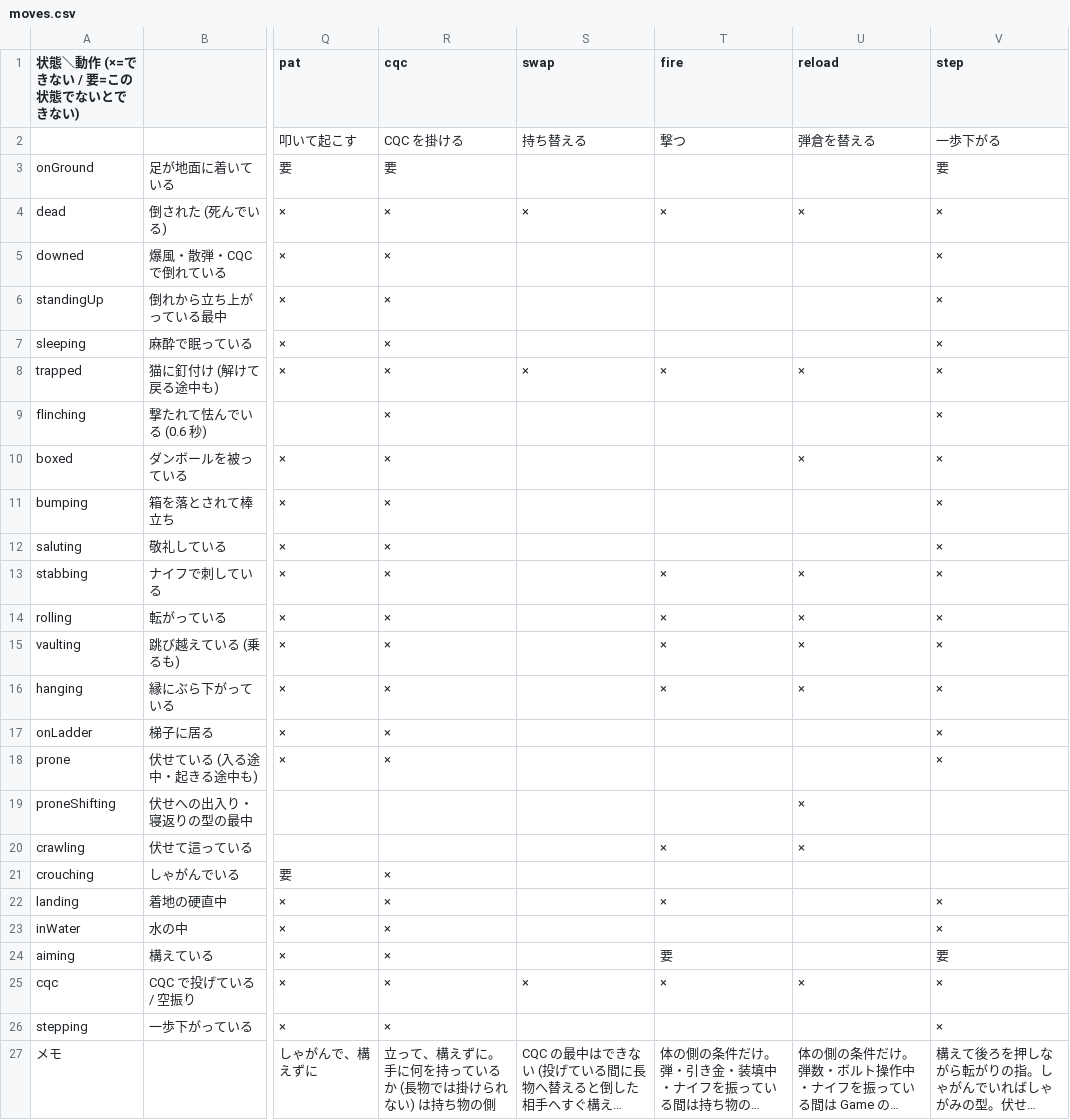
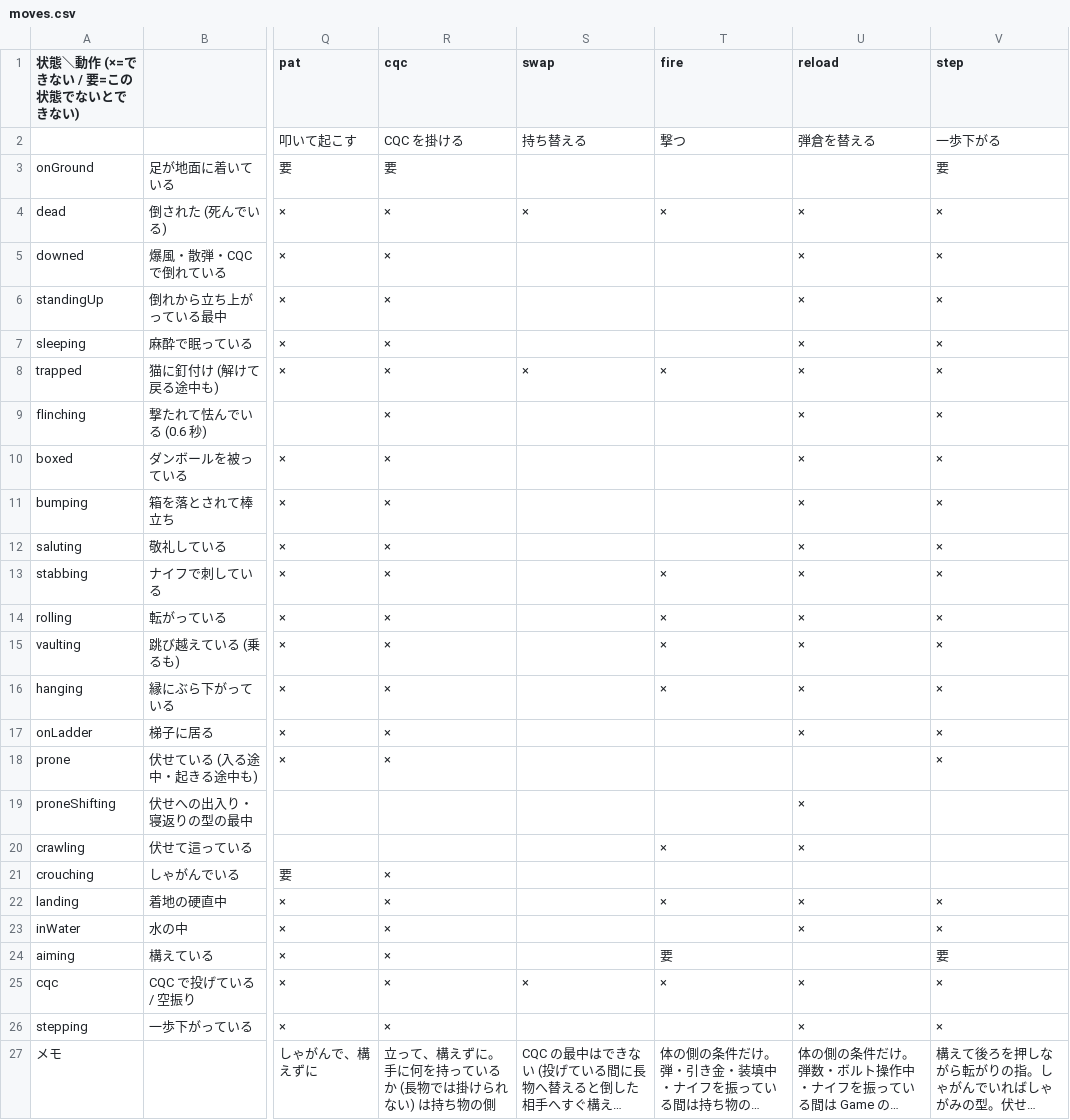
Before and after one commit to y-ikeya/mgo-http, a CSV file: src/domain/player/moves.csv, drawn as a sheet; only a part is shown, gaps mark what is left out; long unchanged cells end in …; the diff names each change by its address in the sheet, - before the commit and + after, or states it on an @@ line.

```diff
--- a/src/domain/player/moves.csv
+++ b/src/domain/player/moves.csv
-U5:U7 (reload): (empty)
+U5:U7 (reload): ×
-U9 (reload): (empty)
+U9 (reload): ×
-U11:U12 (reload): (empty)
+U11:U12 (reload): ×
-U17 (reload): (empty)
+U17 (reload): ×
-U22:U23 (reload): (empty)
+U22:U23 (reload): ×
-U26 (reload): (empty)
+U26 (reload): ×
```
Also changed, not shown: 1 other file.
